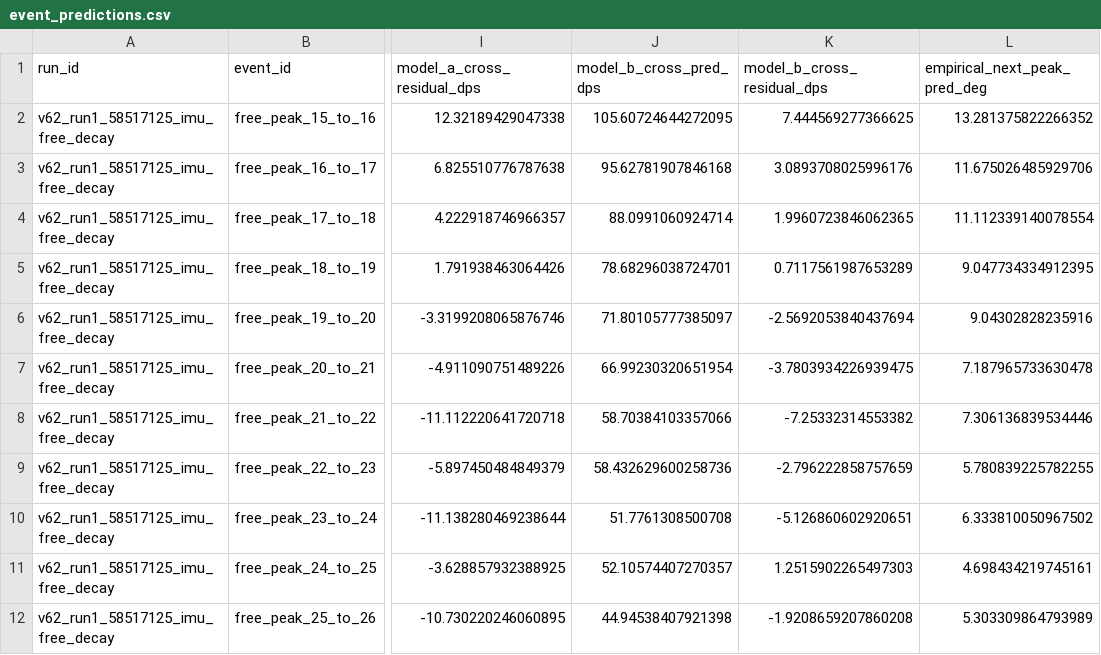
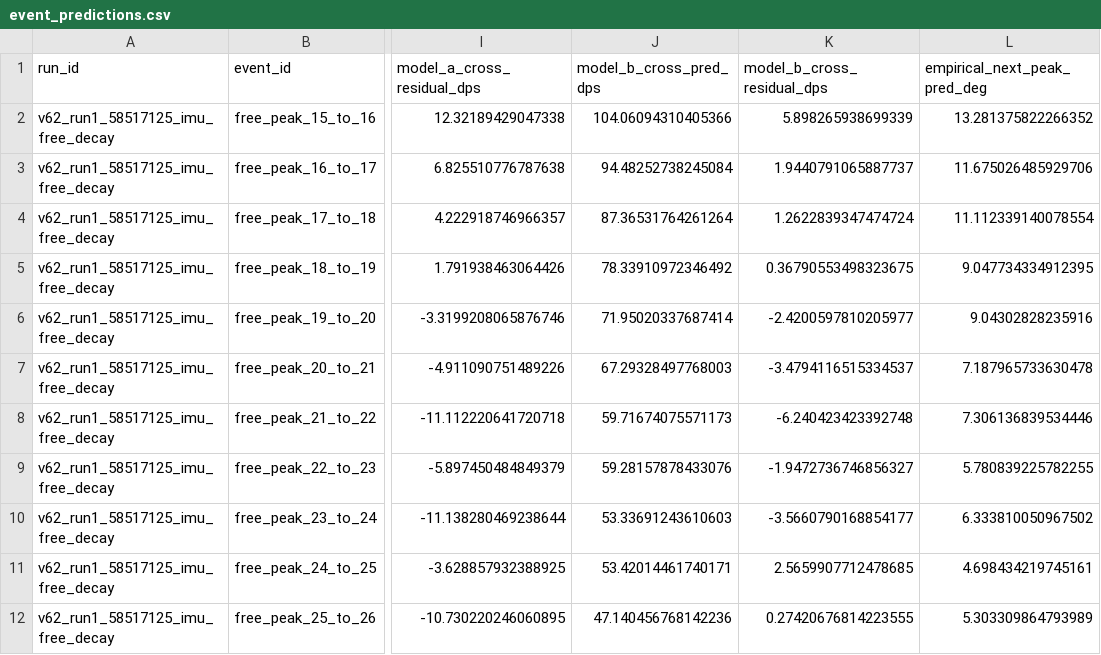
Before and after one commit to temesotejam/semicircle-decay-sim, a CSV file: audit/v62_run1_58517125_imu_free_decay/event_predictions.csv, drawn as a sheet; only a part is shown, gaps mark what is left out; the diff names each change by its address in the sheet, - before the commit and + after, or states it on an @@ line.

```diff
--- a/audit/v62_run1_58517125_imu_free_decay/event_predictions.csv
+++ b/audit/v62_run1_58517125_imu_free_decay/event_predictions.csv
-J2 (model_b_cross_pred_dps): 105.60724644272095
+J2 (model_b_cross_pred_dps): 104.06094310405366
-K2 (model_b_cross_residual_dps): 7.444569277366625
+K2 (model_b_cross_residual_dps): 5.898265938699339
-J3 (model_b_cross_pred_dps): 95.62781907846168
+J3 (model_b_cross_pred_dps): 94.48252738245084
-K3 (model_b_cross_residual_dps): 3.0893708025996176
+K3 (model_b_cross_residual_dps): 1.9440791065887737
-J4 (model_b_cross_pred_dps): 88.0991060924714
+J4 (model_b_cross_pred_dps): 87.36531764261264
-K4 (model_b_cross_residual_dps): 1.9960723846062365
+K4 (model_b_cross_residual_dps): 1.2622839347474724
-J5 (model_b_cross_pred_dps): 78.68296038724701
+J5 (model_b_cross_pred_dps): 78.33910972346492
-K5 (model_b_cross_residual_dps): 0.7117561987653289
+K5 (model_b_cross_residual_dps): 0.36790553498323675
-J6 (model_b_cross_pred_dps): 71.80105777385097
+J6 (model_b_cross_pred_dps): 71.95020337687414
-K6 (model_b_cross_residual_dps): -2.5692053840437694
+K6 (model_b_cross_residual_dps): -2.4200597810205977
-J7 (model_b_cross_pred_dps): 66.99230320651954
+J7 (model_b_cross_pred_dps): 67.29328497768003
-K7 (model_b_cross_residual_dps): -3.7803934226939475
+K7 (model_b_cross_residual_dps): -3.4794116515334537
-J8 (model_b_cross_pred_dps): 58.70384103357066
+J8 (model_b_cross_pred_dps): 59.71674075571173
-K8 (model_b_cross_residual_dps): -7.25332314553382
+K8 (model_b_cross_residual_dps): -6.240423423392748
-J9 (model_b_cross_pred_dps): 58.432629600258736
+J9 (model_b_cross_pred_dps): 59.28157878433076
-K9 (model_b_cross_residual_dps): -2.796222858757659
+K9 (model_b_cross_residual_dps): -1.9472736746856327
-J10 (model_b_cross_pred_dps): 51.7761308500708
+J10 (model_b_cross_pred_dps): 53.33691243610603
-K10 (model_b_cross_residual_dps): -5.126860602920651
+K10 (model_b_cross_residual_dps): -3.5660790168854177
-J11 (model_b_cross_pred_dps): 52.10574407270357
+J11 (model_b_cross_pred_dps): 53.42014461740171
-K11 (model_b_cross_residual_dps): 1.2515902265497303
+K11 (model_b_cross_residual_dps): 2.5659907712478685
-J12 (model_b_cross_pred_dps): 44.94538407921398
+J12 (model_b_cross_pred_dps): 47.140456768142236
-K12 (model_b_cross_residual_dps): -1.9208659207860208
+K12 (model_b_cross_residual_dps): 0.27420676814223555
```
Also changed, not shown: audit/v61_run1_102479546_imu_free_decay/event_predictions.csv, audit/v61_run2_156491989_imu_free_decay/event_predictions.csv, 19 other files.
